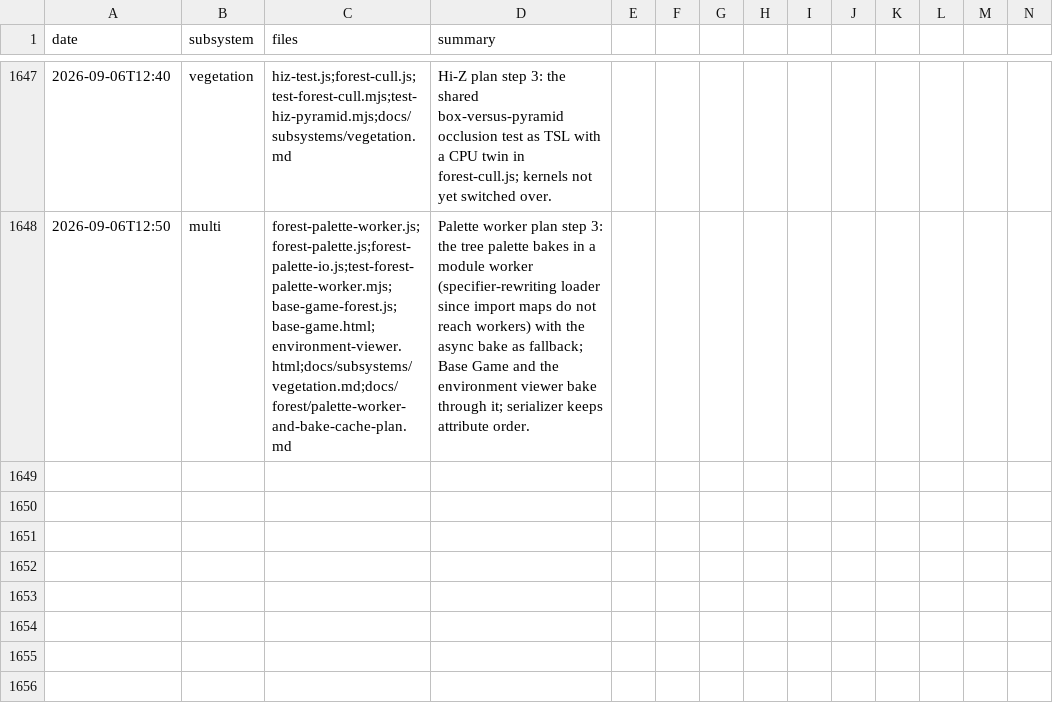
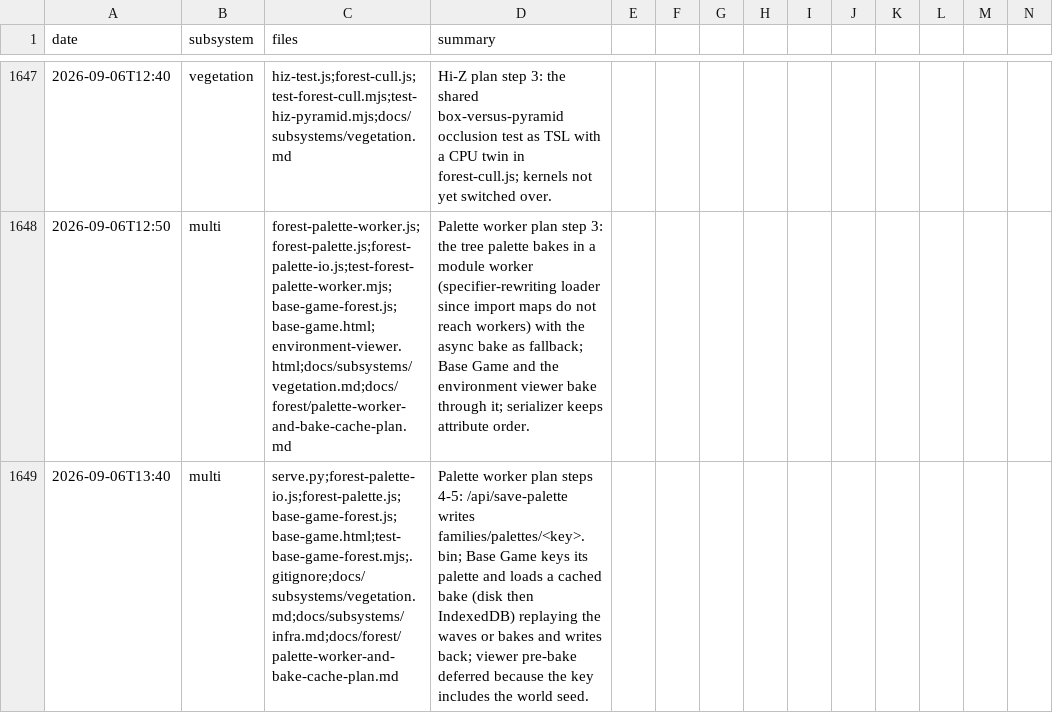
Before and after one commit to msankofa/workshop-webgpu, a CSV file: agent_log.csv, drawn as a sheet; only a part is shown, gaps mark what is left out; rows hold the shown columns only; the diff names each change by its address in the sheet, - before the commit and + after, or states it on an @@ line.

```diff
--- a/agent_log.csv
+++ b/agent_log.csv
+row 1649: 2026-09-06T13:40 | multi | serve.py;forest-palette-io.js;forest-palette.js;base-game-forest.js;base-game.html;test-base-game-forest.mjs;.gitignore;docs/subsystems/vegetation.md;docs/subsystems/infra.md;docs/forest/palette-worker-and-bake-cache-plan.md | Palette worker plan steps 4-5: /api/save-palette writes families/palettes/<key>.bin; Base Game keys its palette and loads a cached bake (disk then IndexedDB) replaying the waves or bakes and writes back; viewer pre-bake deferred because the key includes the world seed.
```
Also changed, not shown: 10 other files.
